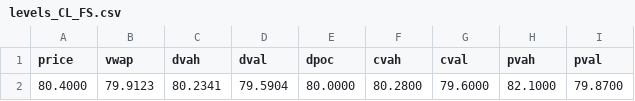
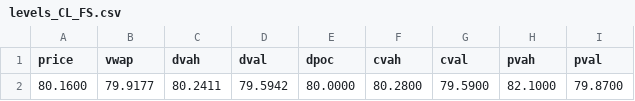
Before and after one commit to AleCuba90/qban-snap, a CSV file: levels_CL_FS.csv, drawn as a sheet; only a part is shown; the diff names each change by its address in the sheet, - before the commit and + after, or states it on an @@ line.

```diff
--- a/levels_CL_FS.csv
+++ b/levels_CL_FS.csv
-A2 (price): 80.4000
+A2 (price): 80.1600
-B2 (vwap): 79.9123
+B2 (vwap): 79.9177
-C2 (dvah): 80.2341
+C2 (dvah): 80.2411
-D2 (dval): 79.5904
+D2 (dval): 79.5942
-G2 (cval): 79.6000
+G2 (cval): 79.5900
```
Also changed, not shown: levels_CL_D.csv, levels_CL_OVN.csv, 34 other files.
